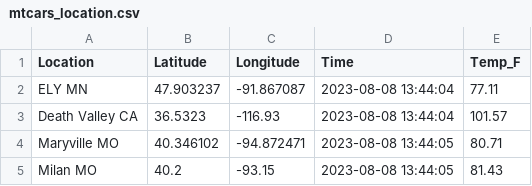
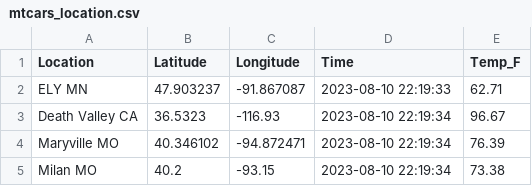
Before and after one commit to jordanwheeler7/cintel-final, a CSV file: data/mtcars_location.csv, drawn as a sheet.

```diff
--- a/data/mtcars_location.csv
+++ b/data/mtcars_location.csv
@@ -1,5 +1,5 @@
 Location,Latitude,Longitude,Time,Temp_F
-ELY MN,47.903237,-91.867087,2023-08-08 13:44:04,77.11
-Death Valley CA,36.5323,-116.93,2023-08-08 13:44:04,101.57
-Maryville MO,40.346102,-94.872471,2023-08-08 13:44:05,80.71
-Milan MO,40.2,-93.15,2023-08-08 13:44:05,81.43
+ELY MN,47.903237,-91.867087,2023-08-10 22:19:33,62.71
+Death Valley CA,36.5323,-116.93,2023-08-10 22:19:34,96.67
+Maryville MO,40.346102,-94.872471,2023-08-10 22:19:34,76.39
+Milan MO,40.2,-93.15,2023-08-10 22:19:34,73.38
```
Also changed, not shown: data/mtcars_stock.csv, 18 other files.
